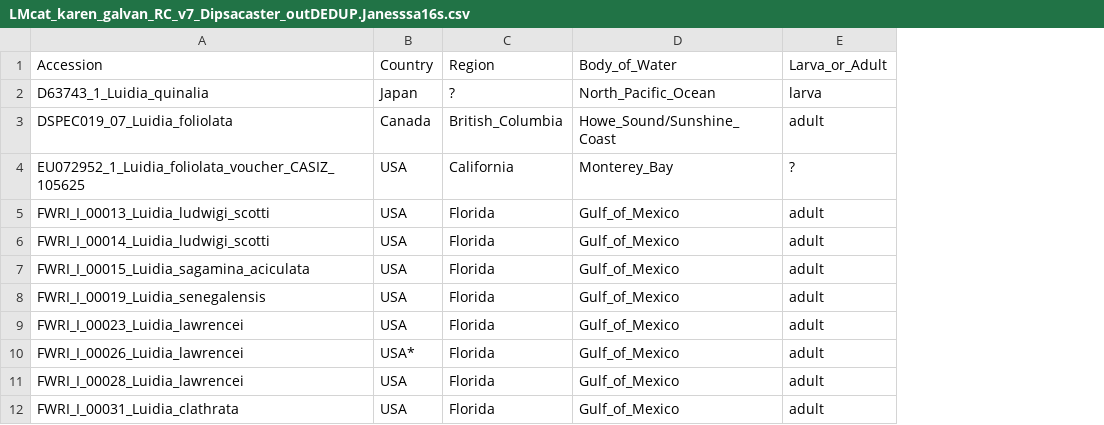
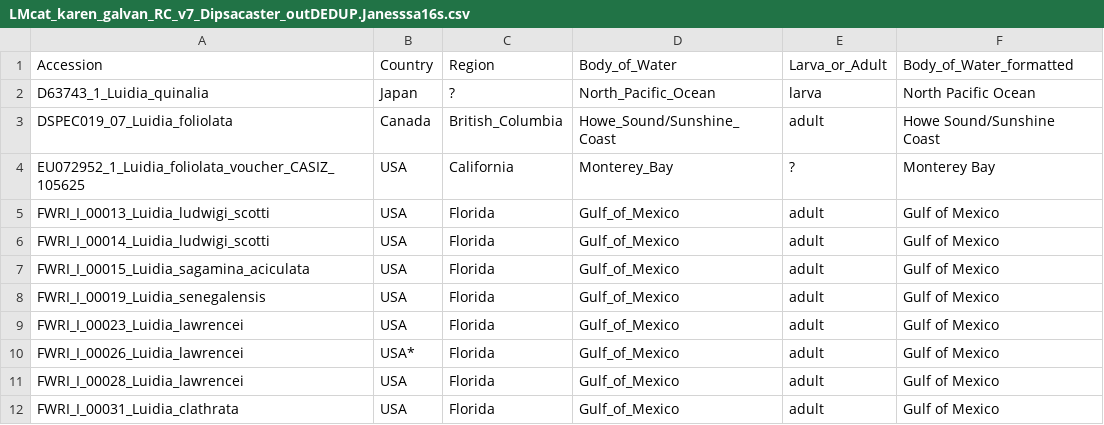
Before and after one commit to colbyford/luidia_magnifica_in_mexican_pacific, a CSV file: LMcat_karen_galvan_RC_v7_Dipsacaster_outDEDUP.Janesssa16s.csv, drawn as a sheet; only a part is shown; the diff names each change by its address in the sheet, - before the commit and + after, or states it on an @@ line.

Commit message:
Update LMcat_karen_galvan_RC_v7_Dipsacaster_outDEDUP.Janesssa16s.csv

```diff
--- a/LMcat_karen_galvan_RC_v7_Dipsacaster_outDEDUP.Janesssa16s.csv
+++ b/LMcat_karen_galvan_RC_v7_Dipsacaster_outDEDUP.Janesssa16s.csv
+column F, rows 1-12: Body_of_Water_formatted | North Pacific Ocean | Howe Sound/Sunshine Coast | Monterey Bay | Gulf of Mexico | Gulf of Mexico | Gulf of Mexico | Gulf of Mexico | Gulf of Mexico | Gulf of Mexico | Gulf of Mexico | Gulf of Mexico
```
